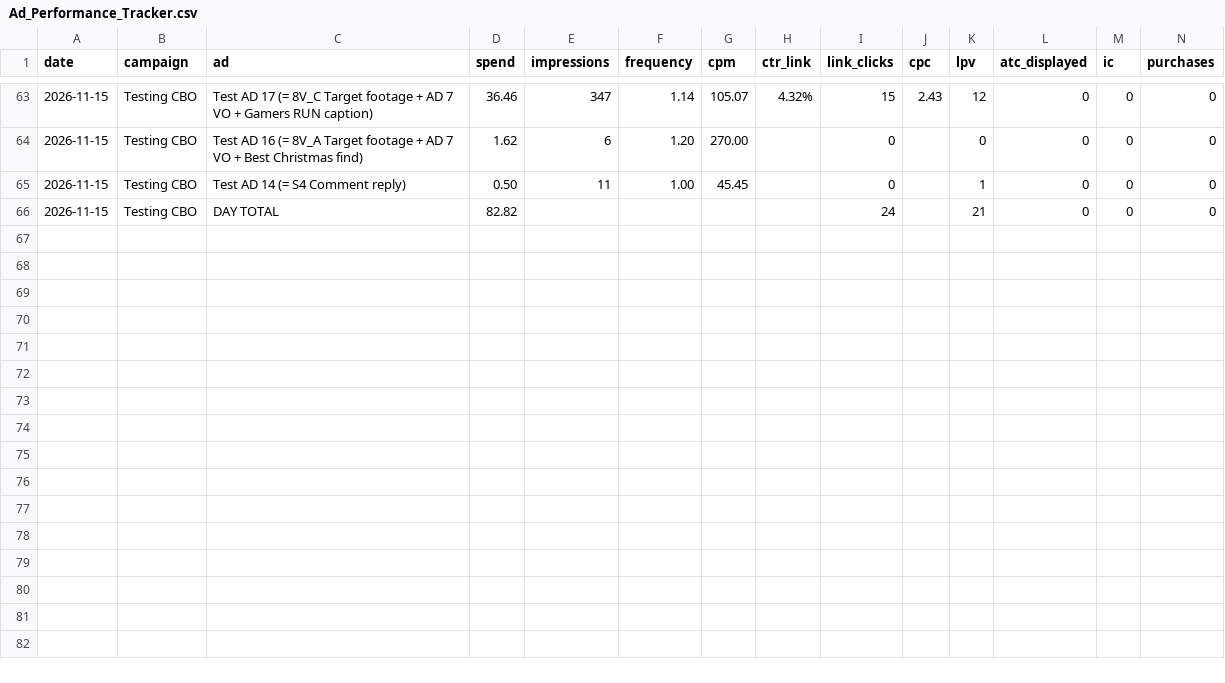
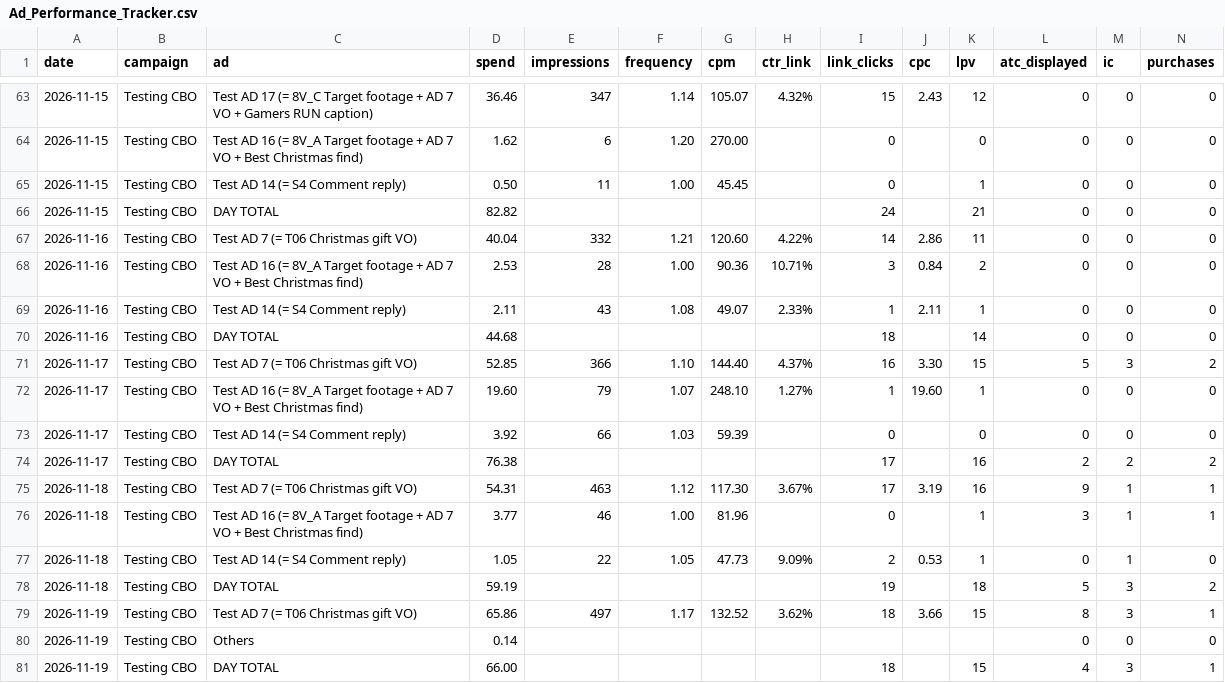
Before and after one commit to nateframe34-hub/CC-Nate, a CSV file: retro-handheld/tracking/Ad_Performance_Tracker.csv, drawn as a sheet; only a part is shown, gaps mark what is left out; rows hold the shown columns only; the diff names each change by its address in the sheet, - before the commit and + after, or states it on an @@ line.

```diff
--- a/retro-handheld/tracking/Ad_Performance_Tracker.csv
+++ b/retro-handheld/tracking/Ad_Performance_Tracker.csv
+row 67: 2026-11-16 | Testing CBO | Test AD 7 (= T06 Christmas gift VO) | 40.04 | 332 | 1.21 | 120.60 | 4.22% | 14 | 2.86 | 11 | 0 | 0 | 0
+row 68: 2026-11-16 | Testing CBO | Test AD 16 (= 8V_A Target footage + AD 7 VO + Best Christmas find) | 2.53 | 28 | 1.00 | 90.36 | 10.71% | 3 | 0.84 | 2 | 0 | 0 | 0
+row 69: 2026-11-16 | Testing CBO | Test AD 14 (= S4 Comment reply) | 2.11 | 43 | 1.08 | 49.07 | 2.33% | 1 | 2.11 | 1 | 0 | 0 | 0
+row 70: 2026-11-16 | Testing CBO | DAY TOTAL | 44.68 |  |  |  |  | 18 |  | 14 | 0 | 0 | 0
+row 71: 2026-11-17 | Testing CBO | Test AD 7 (= T06 Christmas gift VO) | 52.85 | 366 | 1.10 | 144.40 | 4.37% | 16 | 3.30 | 15 | 5 | 3 | 2
+row 72: 2026-11-17 | Testing CBO | Test AD 16 (= 8V_A Target footage + AD 7 VO + Best Christmas find) | 19.60 | 79 | 1.07 | 248.10 | 1.27% | 1 | 19.60 | 1 | 0 | 0 | 0
+row 73: 2026-11-17 | Testing CBO | Test AD 14 (= S4 Comment reply) | 3.92 | 66 | 1.03 | 59.39 |  | 0 |  | 0 | 0 | 0 | 0
+row 74: 2026-11-17 | Testing CBO | DAY TOTAL | 76.38 |  |  |  |  | 17 |  | 16 | 2 | 2 | 2
+row 75: 2026-11-18 | Testing CBO | Test AD 7 (= T06 Christmas gift VO) | 54.31 | 463 | 1.12 | 117.30 | 3.67% | 17 | 3.19 | 16 | 9 | 1 | 1
+row 76: 2026-11-18 | Testing CBO | Test AD 16 (= 8V_A Target footage + AD 7 VO + Best Christmas find) | 3.77 | 46 | 1.00 | 81.96 |  | 0 |  | 1 | 3 | 1 | 1
+row 77: 2026-11-18 | Testing CBO | Test AD 14 (= S4 Comment reply) | 1.05 | 22 | 1.05 | 47.73 | 9.09% | 2 | 0.53 | 1 | 0 | 1 | 0
+row 78: 2026-11-18 | Testing CBO | DAY TOTAL | 59.19 |  |  |  |  | 19 |  | 18 | 5 | 3 | 2
+row 79: 2026-11-19 | Testing CBO | Test AD 7 (= T06 Christmas gift VO) | 65.86 | 497 | 1.17 | 132.52 | 3.62% | 18 | 3.66 | 15 | 8 | 3 | 1
+row 80: 2026-11-19 | Testing CBO | Others | 0.14 |  |  |  |  |  |  |  | 0 | 0 | 0
+row 81: 2026-11-19 | Testing CBO | DAY TOTAL | 66.00 |  |  |  |  | 18 |  | 15 | 4 | 3 | 1
```
Also changed, not shown: 1 other file.
